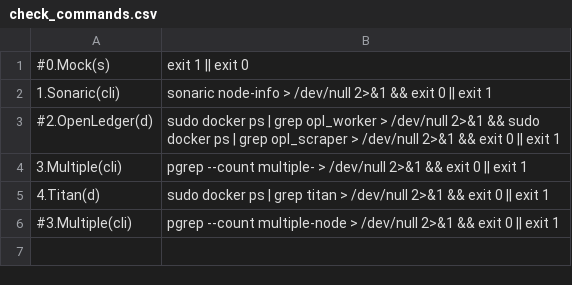
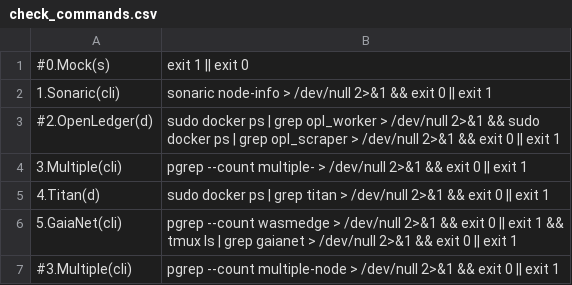
Before and after one commit to repchinskiy/checker_tg, a CSV file: check_commands.csv, drawn as a sheet; the diff names each change by its address in the sheet, - before the commit and + after, or states it on an @@ line.

Commit message:
Add files via upload

```diff
--- a/check_commands.csv
+++ b/check_commands.csv
+row 6: 5.GaiaNet(cli) | pgrep --count wasmedge > /dev/null 2>&1 && exit 0 || exit 1 && tmux ls | grep gaianet > /dev/null 2>&1 && exit 0 || exit 1
```
